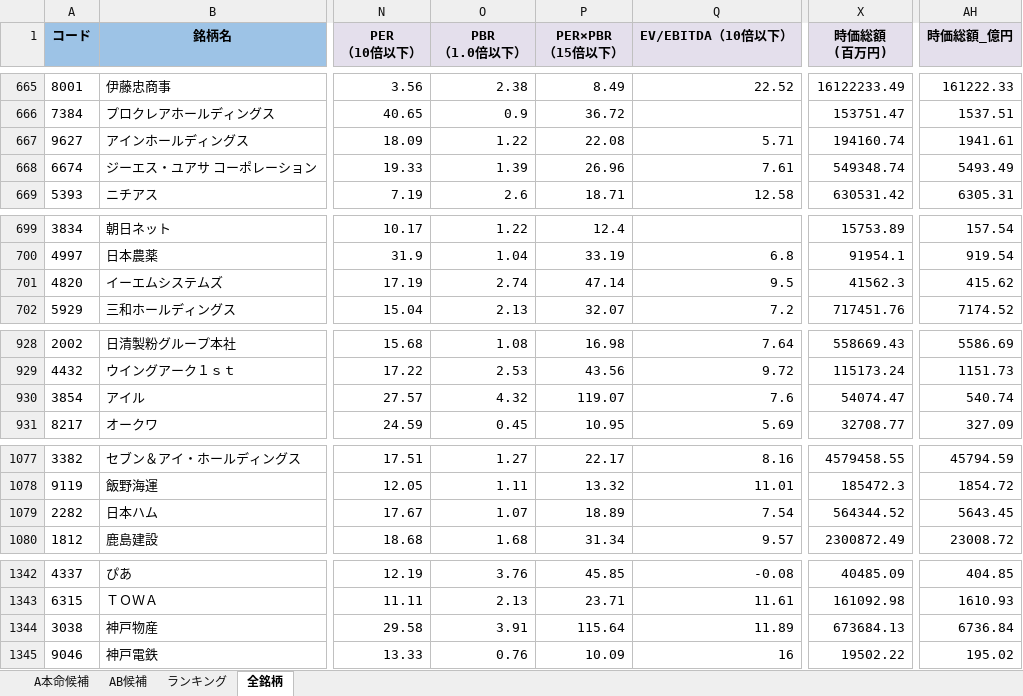
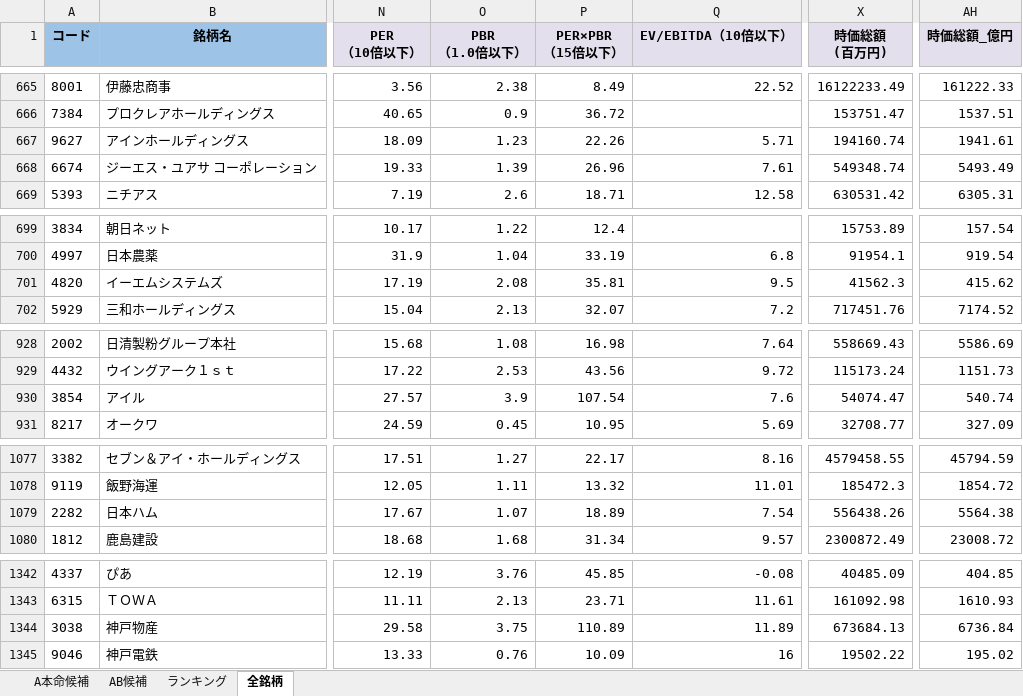
Before and after one commit to ku0909/screening, an Excel workbook: result.xlsx, sheet 全銘柄, drawn as a sheet; only a part is shown, gaps mark what is left out; values as stored, in another font and other column widths than the file's, no borders; the diff covers the shown part only; the diff names each change by its address in the sheet, - before the commit and + after, or states it on an @@ line.

```diff
--- a/result.xlsx (sheet 全銘柄)
+++ b/result.xlsx (sheet 全銘柄)
-O667 (PBR （1.0倍以下）): 1.22
+O667 (PBR （1.0倍以下）): 1.23
-P667 (PER×PBR （15倍以下）): 22.08
+P667 (PER×PBR （15倍以下）): 22.26
-O701 (PBR （1.0倍以下）): 2.74
+O701 (PBR （1.0倍以下）): 2.08
-P701 (PER×PBR （15倍以下）): 47.14
+P701 (PER×PBR （15倍以下）): 35.81
-O930 (PBR （1.0倍以下）): 4.32
+O930 (PBR （1.0倍以下）): 3.9
-P930 (PER×PBR （15倍以下）): 119.07
+P930 (PER×PBR （15倍以下）): 107.54
-X1079 (時価総額 (百万円)): 564344.52
+X1079 (時価総額 (百万円)): 556438.26
-AH1079 (時価総額_億円): 5643.45
+AH1079 (時価総額_億円): 5564.38
-O1344 (PBR （1.0倍以下）): 3.91
+O1344 (PBR （1.0倍以下）): 3.75
-P1344 (PER×PBR （15倍以下）): 115.64
+P1344 (PER×PBR （15倍以下）): 110.89
```
Also changed, not shown: 5 edited cells elsewhere in this sheet, 1 other file.
